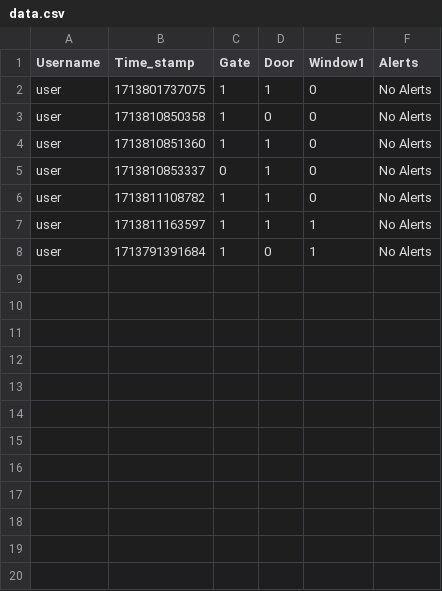
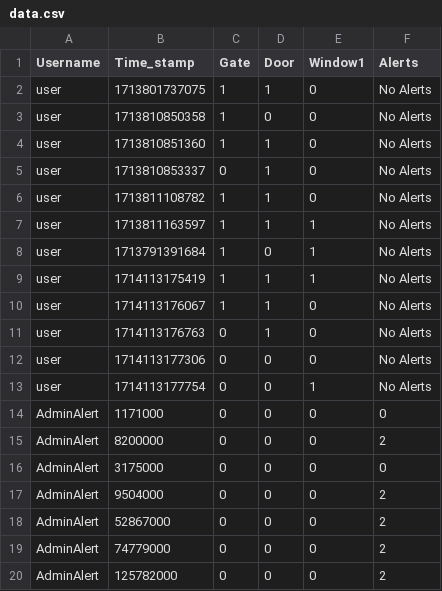
Before and after one commit to Harshit-Lalwani/home-security-web-app, a CSV file: data.csv, drawn as a sheet; the diff names each change by its address in the sheet, - before the commit and + after, or states it on an @@ line.

```diff
--- a/data.csv
+++ b/data.csv
+row 9: user | 1714113175419 | 1 | 1 | 1 | No Alerts
+row 10: user | 1714113176067 | 1 | 1 | 0 | No Alerts
+row 11: user | 1714113176763 | 0 | 1 | 0 | No Alerts
+row 12: user | 1714113177306 | 0 | 0 | 0 | No Alerts
+row 13: user | 1714113177754 | 0 | 0 | 1 | No Alerts
+row 14: AdminAlert | 1171000 | 0 | 0 | 0 | 0
+row 15: AdminAlert | 8200000 | 0 | 0 | 0 | 2
+row 16: AdminAlert | 3175000 | 0 | 0 | 0 | 0
+row 17: AdminAlert | 9504000 | 0 | 0 | 0 | 2
+row 18: AdminAlert | 52867000 | 0 | 0 | 0 | 2
+row 19: AdminAlert | 74779000 | 0 | 0 | 0 | 2
+row 20: AdminAlert | 125782000 | 0 | 0 | 0 | 2
```
Also changed, not shown: 20 other files.
